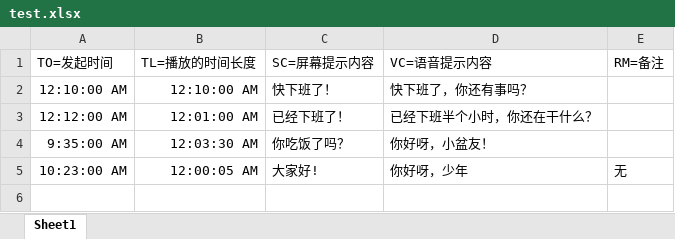
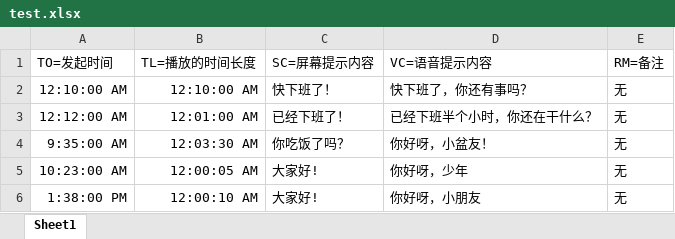
Before and after one commit to Jackchen1222/TimingAlarm, an Excel workbook: app/src/main/assets/test.xlsx, sheet Sheet1, drawn as a sheet; values as stored, in another font and other column widths than the file's, no borders; the diff names each change by its address in the sheet, - before the commit and + after, or states it on an @@ line.

```diff
--- a/app/src/main/assets/test.xlsx (sheet Sheet1)
+++ b/app/src/main/assets/test.xlsx (sheet Sheet1)
-E2:E4 (RM=备注): (empty)
+E2:E4 (RM=备注): 无
+row 6: 1:38:00 PM | 12:00:10 AM | 大家好! | 你好呀，小朋友 | 无
```
Also changed, not shown: 19 other files.
